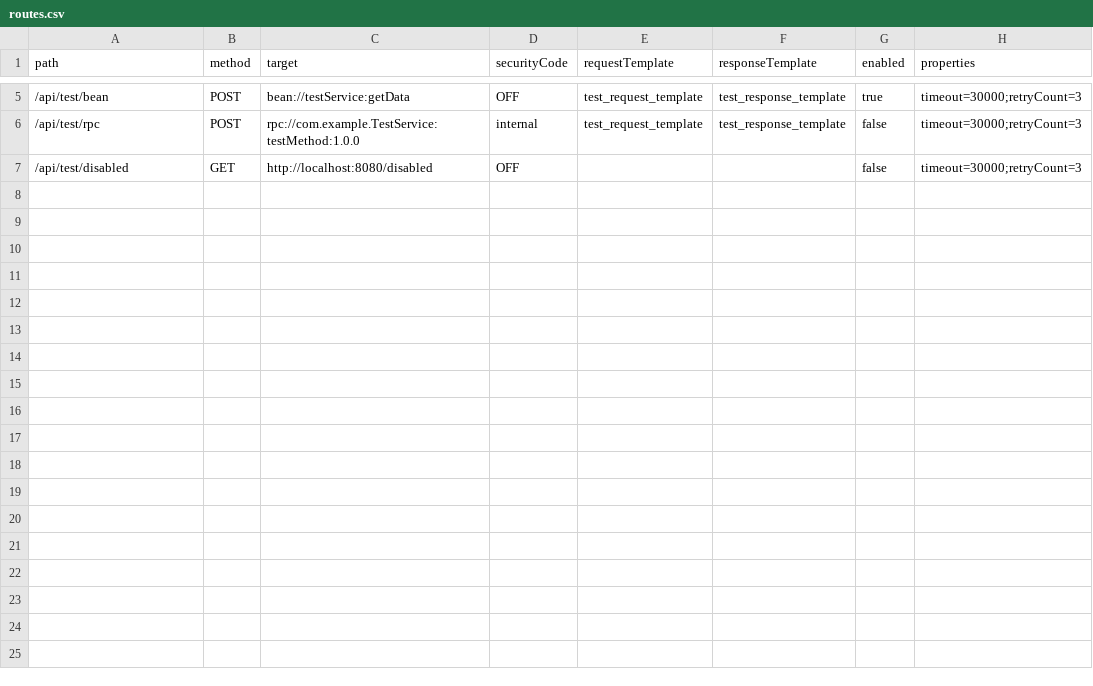
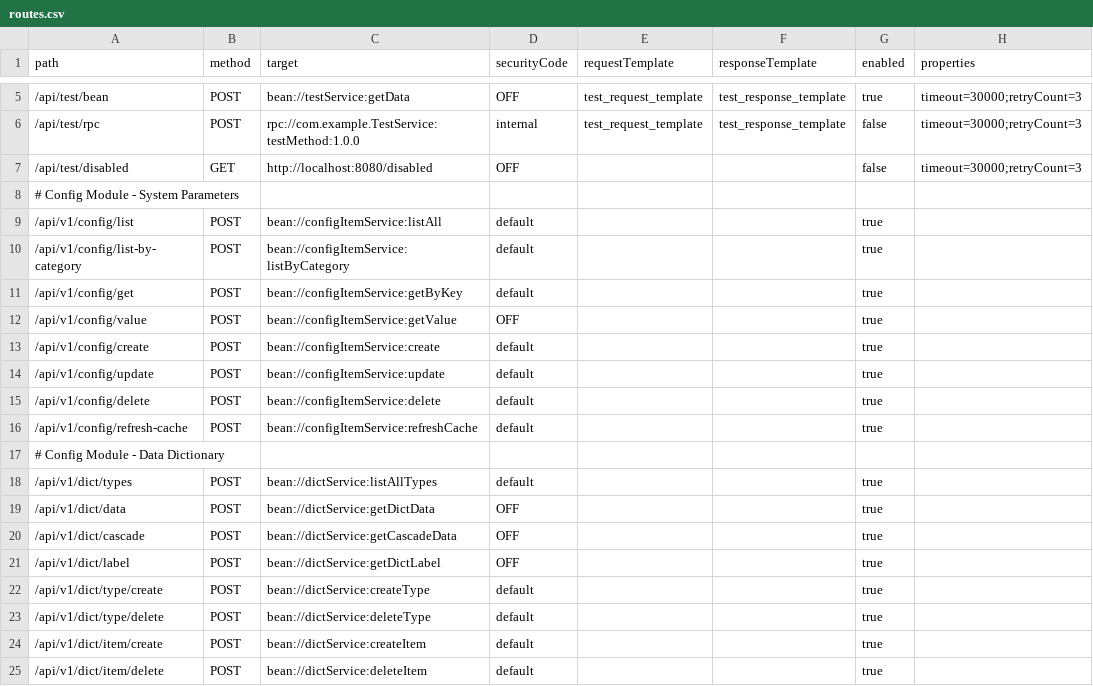
Before and after one commit to loadup-cloud/loadup-framework, a CSV file: loadup-application/src/main/resources/gateway-config/routes.csv, drawn as a sheet; only a part is shown, gaps mark what is left out; the diff names each change by its address in the sheet, - before the commit and + after, or states it on an @@ line.

Commit message:
feat: implement configuration and dictionary modules with change history tracking

```diff
--- a/loadup-application/src/main/resources/gateway-config/routes.csv
+++ b/loadup-application/src/main/resources/gateway-config/routes.csv
+row 8: # Config Module - System Parameters
+row 9: /api/v1/config/list | POST | bean://configItemService:listAll | default |  |  | true
+row 10: /api/v1/config/list-by-category | POST | bean://configItemService:listByCategory | default |  |  | true
+row 11: /api/v1/config/get | POST | bean://configItemService:getByKey | default |  |  | true
+row 12: /api/v1/config/value | POST | bean://configItemService:getValue | OFF |  |  | true
+row 13: /api/v1/config/create | POST | bean://configItemService:create | default |  |  | true
+row 14: /api/v1/config/update | POST | bean://configItemService:update | default |  |  | true
+row 15: /api/v1/config/delete | POST | bean://configItemService:delete | default |  |  | true
+row 16: /api/v1/config/refresh-cache | POST | bean://configItemService:refreshCache | default |  |  | true
+row 17: # Config Module - Data Dictionary
+row 18: /api/v1/dict/types | POST | bean://dictService:listAllTypes | default |  |  | true
+row 19: /api/v1/dict/data | POST | bean://dictService:getDictData | OFF |  |  | true
+row 20: /api/v1/dict/cascade | POST | bean://dictService:getCascadeData | OFF |  |  | true
+row 21: /api/v1/dict/label | POST | bean://dictService:getDictLabel | OFF |  |  | true
+row 22: /api/v1/dict/type/create | POST | bean://dictService:createType | default |  |  | true
+row 23: /api/v1/dict/type/delete | POST | bean://dictService:deleteType | default |  |  | true
+row 24: /api/v1/dict/item/create | POST | bean://dictService:createItem | default |  |  | true
+row 25: /api/v1/dict/item/delete | POST | bean://dictService:deleteItem | default |  |  | true
```
Also changed, not shown: 14 other files.
